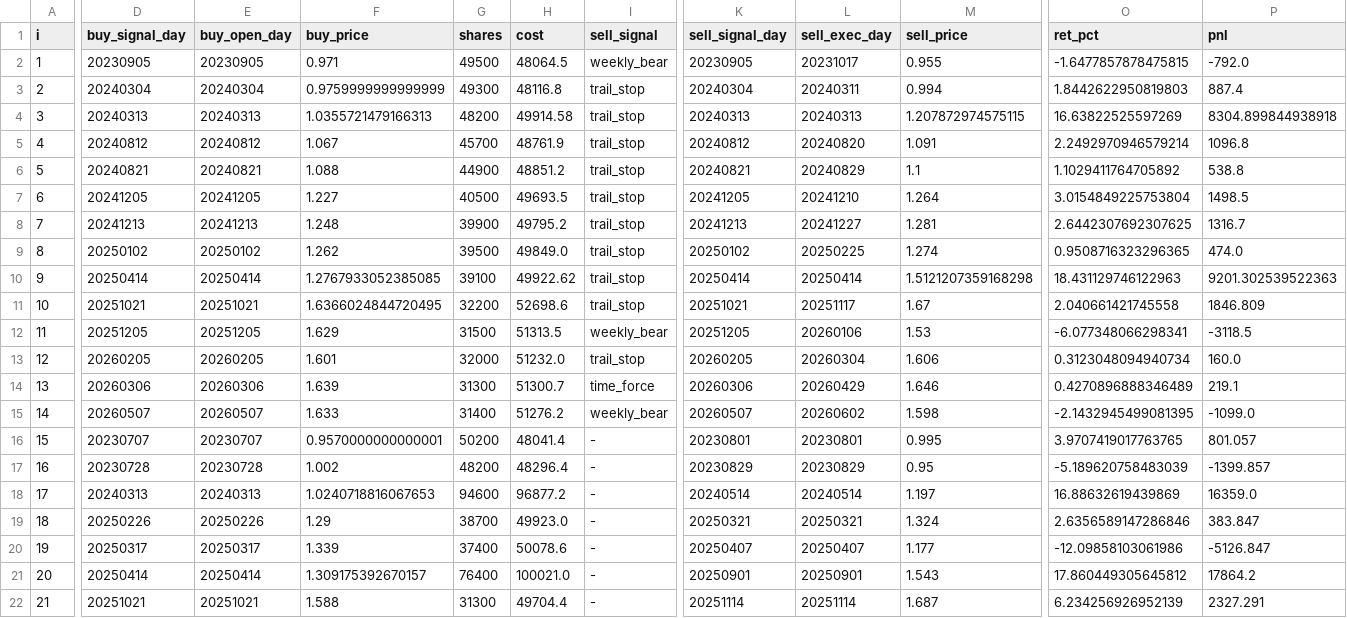
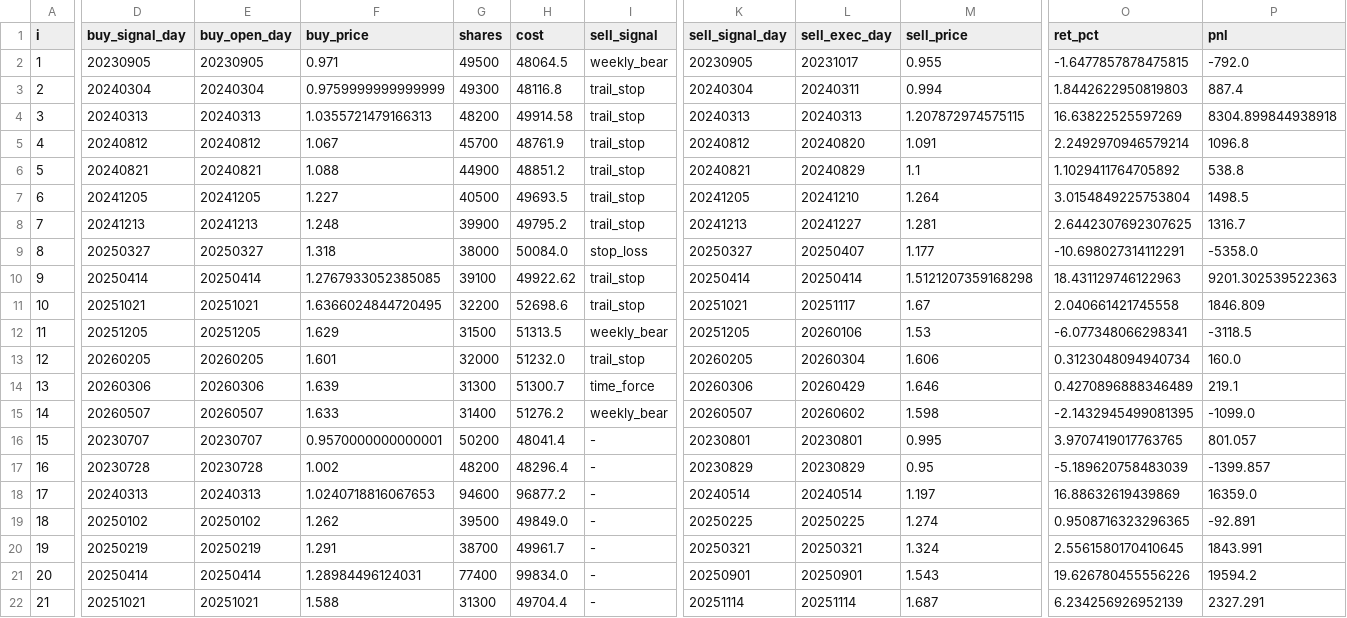
Before and after one commit to vigo-wu/strategy-tracking, a CSV file: hongli_band/report/hlband_trades.csv, drawn as a sheet; only a part is shown, gaps mark what is left out; the diff covers the shown part only; the diff names each change by its address in the sheet, - before the commit and + after, or states it on an @@ line.

Commit message:
HLBAND：REVIEW

```diff
--- a/hongli_band/report/hlband_trades.csv
+++ b/hongli_band/report/hlband_trades.csv
-D9 (buy_signal_day): 20250102
+D9 (buy_signal_day): 20250327
-E9 (buy_open_day): 20250102
+E9 (buy_open_day): 20250327
-F9 (buy_price): 1.262
+F9 (buy_price): 1.318
-G9 (shares): 39500
+G9 (shares): 38000
-H9 (cost): 49849.0
+H9 (cost): 50084.0
-I9 (sell_signal): trail_stop
+I9 (sell_signal): stop_loss
-K9 (sell_signal_day): 20250102
+K9 (sell_signal_day): 20250327
-L9 (sell_exec_day): 20250225
+L9 (sell_exec_day): 20250407
-M9 (sell_price): 1.274
+M9 (sell_price): 1.177
-O9 (ret_pct): 0.9508716323296365
+O9 (ret_pct): -10.698027314112291
-P9 (pnl): 474.0
+P9 (pnl): -5358.0
-D19 (buy_signal_day): 20250226
+D19 (buy_signal_day): 20250102
-E19 (buy_open_day): 20250226
+E19 (buy_open_day): 20250102
-F19 (buy_price): 1.29
+F19 (buy_price): 1.262
-G19 (shares): 38700
+G19 (shares): 39500
-H19 (cost): 49923.0
+H19 (cost): 49849.0
-K19 (sell_signal_day): 20250321
+K19 (sell_signal_day): 20250225
-L19 (sell_exec_day): 20250321
+L19 (sell_exec_day): 20250225
-M19 (sell_price): 1.324
+M19 (sell_price): 1.274
-O19 (ret_pct): 2.6356589147286846
+O19 (ret_pct): 0.9508716323296365
-P19 (pnl): 383.847
+P19 (pnl): -92.891
-D20 (buy_signal_day): 20250317
+D20 (buy_signal_day): 20250219
-E20 (buy_open_day): 20250317
+E20 (buy_open_day): 20250219
-F20 (buy_price): 1.339
+F20 (buy_price): 1.291
-G20 (shares): 37400
+G20 (shares): 38700
-H20 (cost): 50078.6
+H20 (cost): 49961.7
-K20 (sell_signal_day): 20250407
+K20 (sell_signal_day): 20250321
-L20 (sell_exec_day): 20250407
+L20 (sell_exec_day): 20250321
-M20 (sell_price): 1.177
+M20 (sell_price): 1.324
-O20 (ret_pct): -12.09858103061986
+O20 (ret_pct): 2.5561580170410645
-P20 (pnl): -5126.847
+P20 (pnl): 1843.991
-F21 (buy_price): 1.309175392670157
+F21 (buy_price): 1.28984496124031
-G21 (shares): 76400
+G21 (shares): 77400
-H21 (cost): 100021.0
+H21 (cost): 99834.0
-O21 (ret_pct): 17.860449305645812
+O21 (ret_pct): 19.626780455556226
-P21 (pnl): 17864.2
+P21 (pnl): 19594.2
```
Also changed, not shown: 2 edited cells elsewhere in this file, 12 other files.
